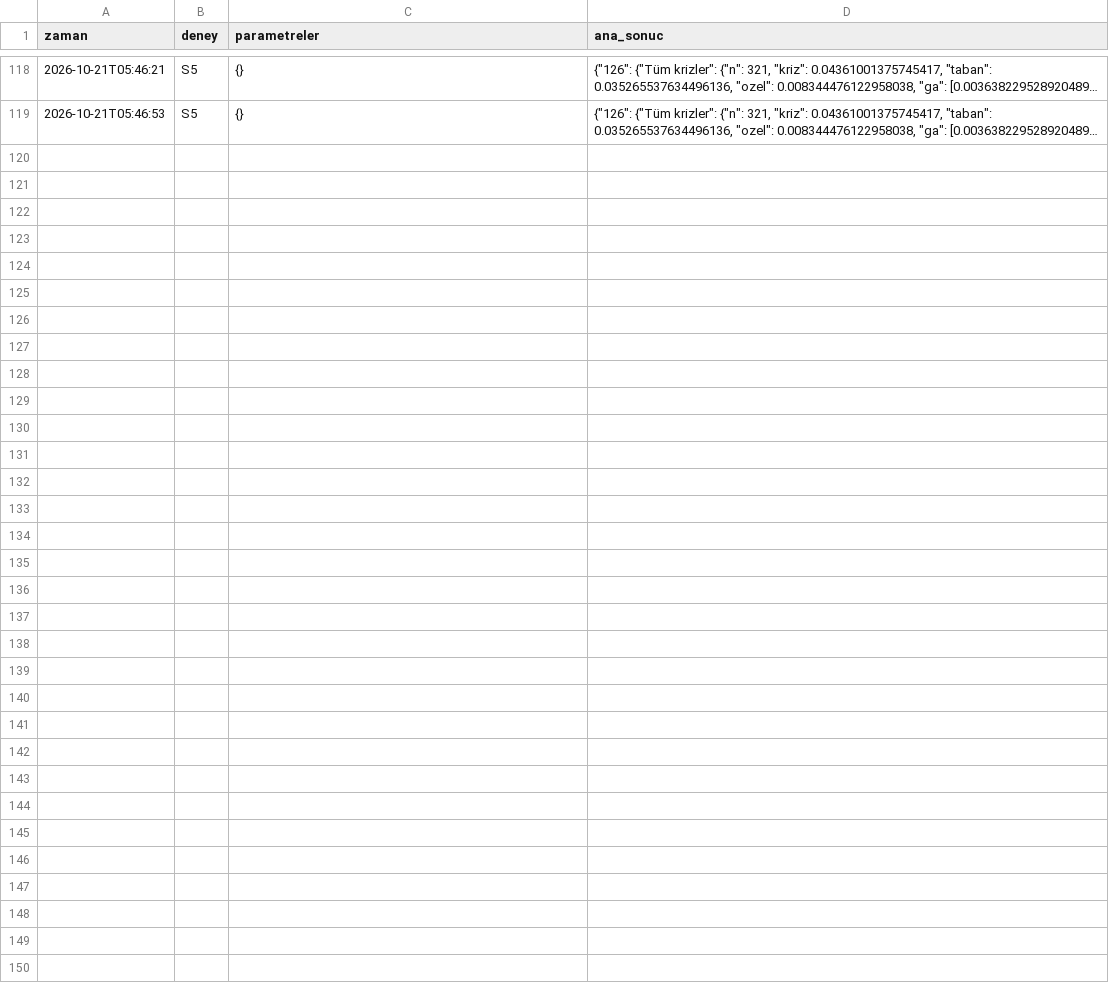
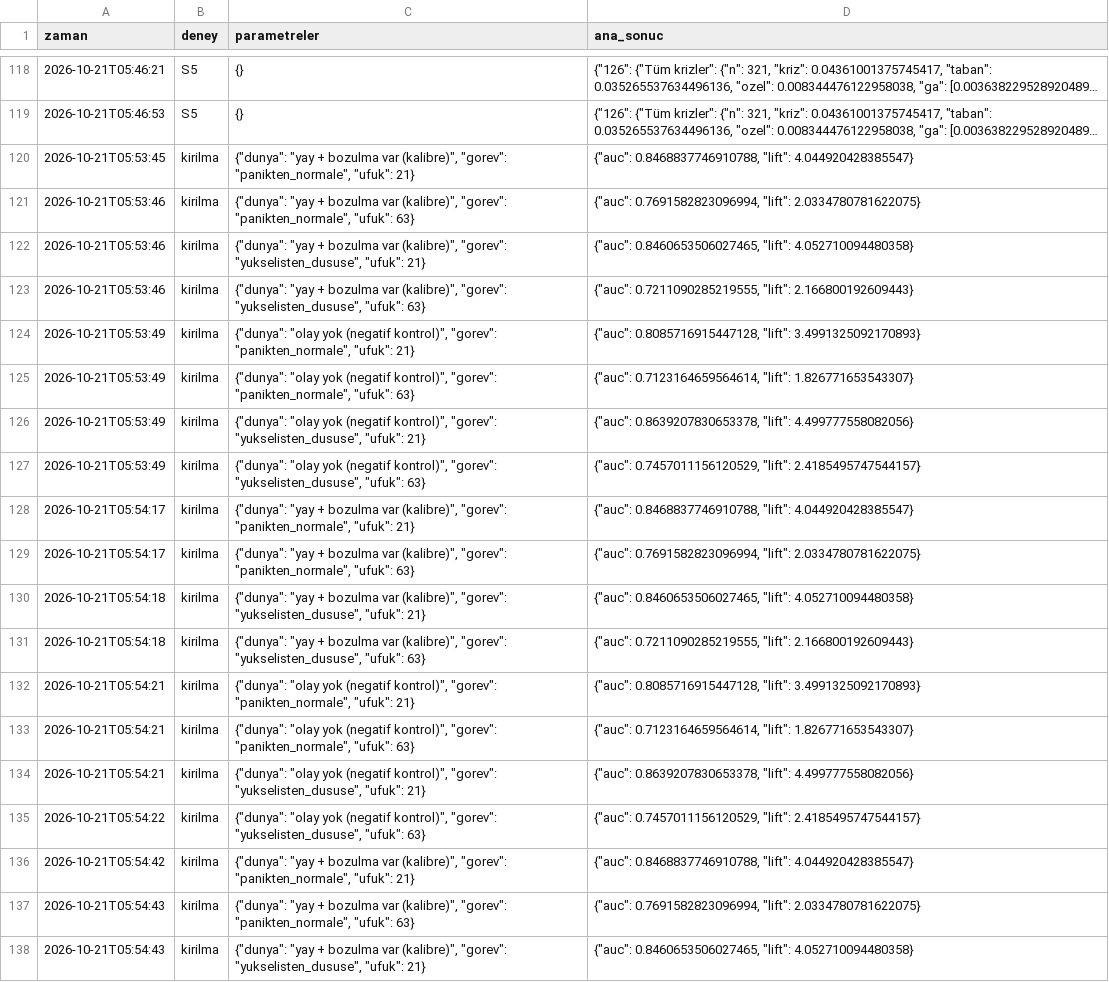
Before and after one commit to dalkilicetin/firsat-radari-v2, a CSV file: arastirma/deneme_gunlugu.csv, drawn as a sheet; only a part is shown, gaps mark what is left out; long unchanged cells end in …; the diff covers the shown part only; the diff names each change by its address in the sheet, - before the commit and + after, or states it on an @@ line.

```diff
--- a/arastirma/deneme_gunlugu.csv
+++ b/arastirma/deneme_gunlugu.csv
+row 120: 2026-10-21T05:53:45 | kirilma | {"dunya": "yay + bozulma var (kalibre)", "gorev": "panikten_normale", "ufuk": 21} | {"auc": 0.8468837746910788, "lift": 4.044920428385547}
+row 121: 2026-10-21T05:53:46 | kirilma | {"dunya": "yay + bozulma var (kalibre)", "gorev": "panikten_normale", "ufuk": 63} | {"auc": 0.7691582823096994, "lift": 2.0334780781622075}
+row 122: 2026-10-21T05:53:46 | kirilma | {"dunya": "yay + bozulma var (kalibre)", "gorev": "yukselisten_dususe", "ufuk": 21} | {"auc": 0.8460653506027465, "lift": 4.052710094480358}
+row 123: 2026-10-21T05:53:46 | kirilma | {"dunya": "yay + bozulma var (kalibre)", "gorev": "yukselisten_dususe", "ufuk": 63} | {"auc": 0.7211090285219555, "lift": 2.166800192609443}
+row 124: 2026-10-21T05:53:49 | kirilma | {"dunya": "olay yok (negatif kontrol)", "gorev": "panikten_normale", "ufuk": 21} | {"auc": 0.8085716915447128, "lift": 3.4991325092170893}
+row 125: 2026-10-21T05:53:49 | kirilma | {"dunya": "olay yok (negatif kontrol)", "gorev": "panikten_normale", "ufuk": 63} | {"auc": 0.7123164659564614, "lift": 1.826771653543307}
+row 126: 2026-10-21T05:53:49 | kirilma | {"dunya": "olay yok (negatif kontrol)", "gorev": "yukselisten_dususe", "ufuk": 21} | {"auc": 0.8639207830653378, "lift": 4.499777558082056}
+row 127: 2026-10-21T05:53:49 | kirilma | {"dunya": "olay yok (negatif kontrol)", "gorev": "yukselisten_dususe", "ufuk": 63} | {"auc": 0.7457011156120529, "lift": 2.4185495747544157}
+row 128: 2026-10-21T05:54:17 | kirilma | {"dunya": "yay + bozulma var (kalibre)", "gorev": "panikten_normale", "ufuk": 21} | {"auc": 0.8468837746910788, "lift": 4.044920428385547}
+row 129: 2026-10-21T05:54:17 | kirilma | {"dunya": "yay + bozulma var (kalibre)", "gorev": "panikten_normale", "ufuk": 63} | {"auc": 0.7691582823096994, "lift": 2.0334780781622075}
+row 130: 2026-10-21T05:54:18 | kirilma | {"dunya": "yay + bozulma var (kalibre)", "gorev": "yukselisten_dususe", "ufuk": 21} | {"auc": 0.8460653506027465, "lift": 4.052710094480358}
+row 131: 2026-10-21T05:54:18 | kirilma | {"dunya": "yay + bozulma var (kalibre)", "gorev": "yukselisten_dususe", "ufuk": 63} | {"auc": 0.7211090285219555, "lift": 2.166800192609443}
+row 132: 2026-10-21T05:54:21 | kirilma | {"dunya": "olay yok (negatif kontrol)", "gorev": "panikten_normale", "ufuk": 21} | {"auc": 0.8085716915447128, "lift": 3.4991325092170893}
+row 133: 2026-10-21T05:54:21 | kirilma | {"dunya": "olay yok (negatif kontrol)", "gorev": "panikten_normale", "ufuk": 63} | {"auc": 0.7123164659564614, "lift": 1.826771653543307}
+row 134: 2026-10-21T05:54:21 | kirilma | {"dunya": "olay yok (negatif kontrol)", "gorev": "yukselisten_dususe", "ufuk": 21} | {"auc": 0.8639207830653378, "lift": 4.499777558082056}
+row 135: 2026-10-21T05:54:22 | kirilma | {"dunya": "olay yok (negatif kontrol)", "gorev": "yukselisten_dususe", "ufuk": 63} | {"auc": 0.7457011156120529, "lift": 2.4185495747544157}
+row 136: 2026-10-21T05:54:42 | kirilma | {"dunya": "yay + bozulma var (kalibre)", "gorev": "panikten_normale", "ufuk": 21} | {"auc": 0.8468837746910788, "lift": 4.044920428385547}
+row 137: 2026-10-21T05:54:43 | kirilma | {"dunya": "yay + bozulma var (kalibre)", "gorev": "panikten_normale", "ufuk": 63} | {"auc": 0.7691582823096994, "lift": 2.0334780781622075}
+row 138: 2026-10-21T05:54:43 | kirilma | {"dunya": "yay + bozulma var (kalibre)", "gorev": "yukselisten_dususe", "ufuk": 21} | {"auc": 0.8460653506027465, "lift": 4.052710094480358}
```
Also changed, not shown: 13 added rows elsewhere in this file, 12 other files.
